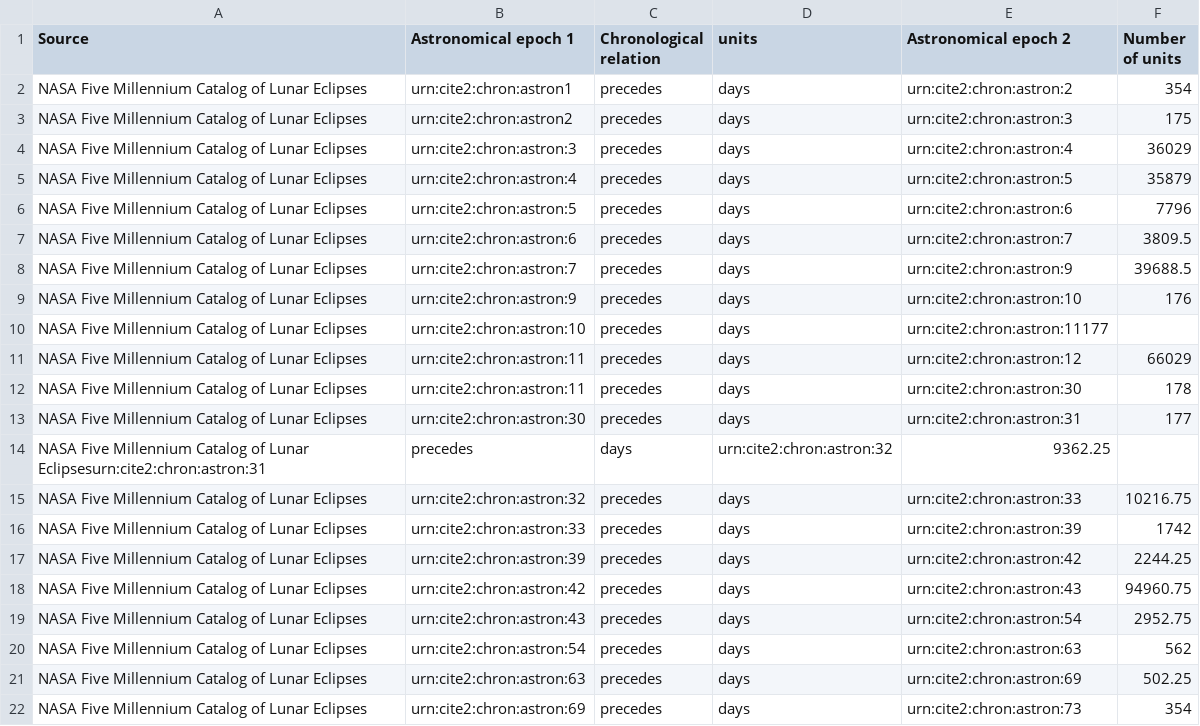
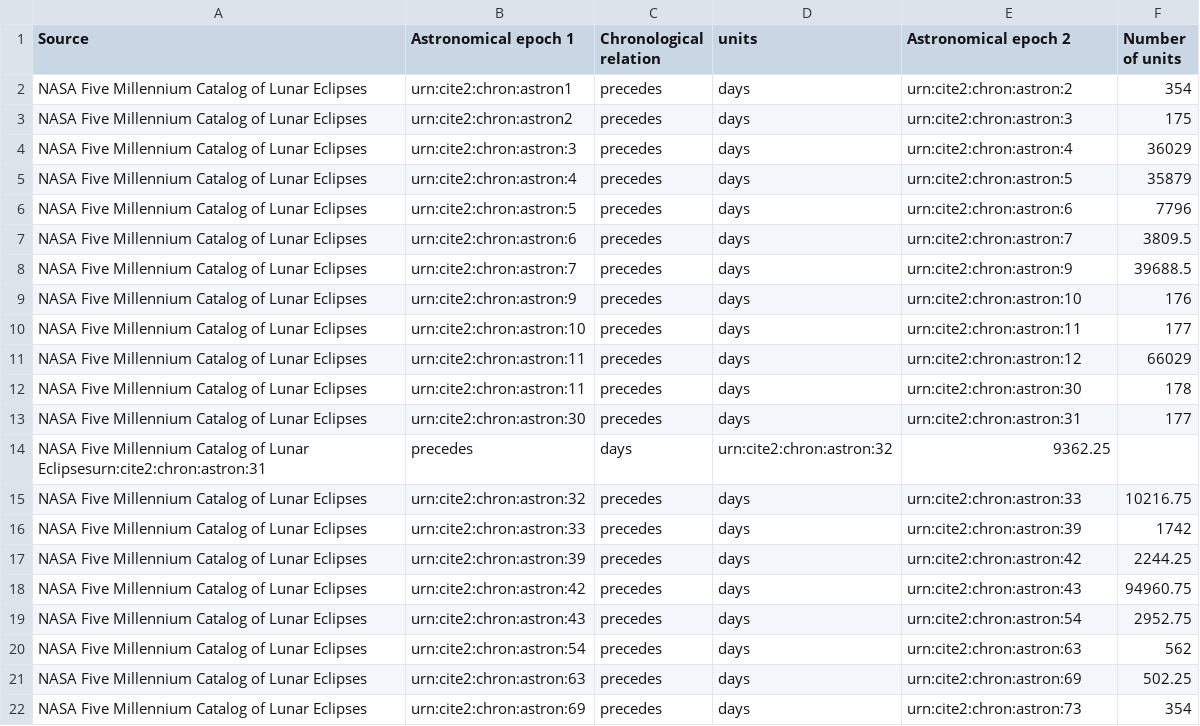
Before and after one commit to MPHamilton/Ptolemy, a CSV file: Ptolemy42517.csv, drawn as a sheet.

Commit message:
Update Ptolemy42517.csv

```diff
--- a/Ptolemy42517.csv
+++ b/Ptolemy42517.csv
@@ -9,3 +9,3 @@ NASA Five Millennium Catalog of Lunar Eclipses,urn:cite2:chron:astron:7,precedes
 NASA Five Millennium Catalog of Lunar Eclipses,urn:cite2:chron:astron:9,precedes,days,urn:cite2:chron:astron:10,176
-NASA Five Millennium Catalog of Lunar Eclipses,urn:cite2:chron:astron:10,precedes,days,urn:cite2:chron:astron:11177
+NASA Five Millennium Catalog of Lunar Eclipses,urn:cite2:chron:astron:10,precedes,days,urn:cite2:chron:astron:11,177
 NASA Five Millennium Catalog of Lunar Eclipses,urn:cite2:chron:astron:11,precedes,days,urn:cite2:chron:astron:12,66029
```
